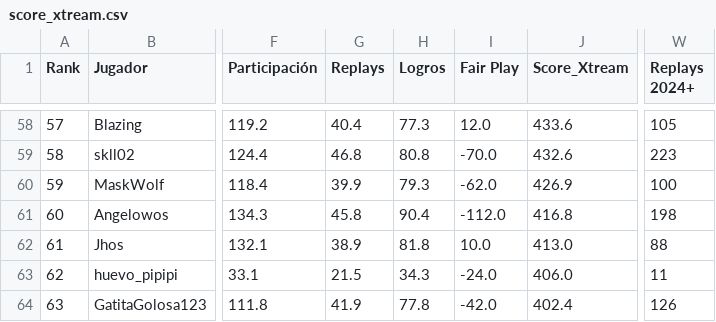
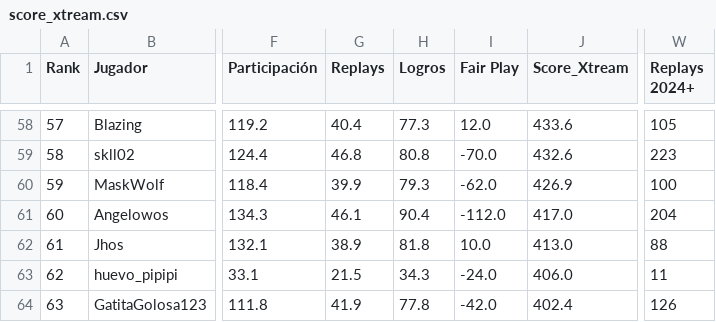
Before and after one commit to carlosacp526/dashboard-torneos-pokemon, a CSV file: data/score_xtream.csv, drawn as a sheet; only a part is shown, gaps mark what is left out; the diff covers the shown part only; the diff names each change by its address in the sheet, - before the commit and + after, or states it on an @@ line.

Commit message:
Actualiza datos precalculados (logros, Score_Xtream, scouting y rankings Monotype I)

```diff
--- a/data/score_xtream.csv
+++ b/data/score_xtream.csv
-G61 (Replays): 45.8
+G61 (Replays): 46.1
-J61 (Score_Xtream): 416.8
+J61 (Score_Xtream): 417.0
-W61 (Replays 2024+): 198
+W61 (Replays 2024+): 204
```
Also changed, not shown: 1 added row, 1 removed row and 24 edited cells elsewhere in this file, 3 other files.
